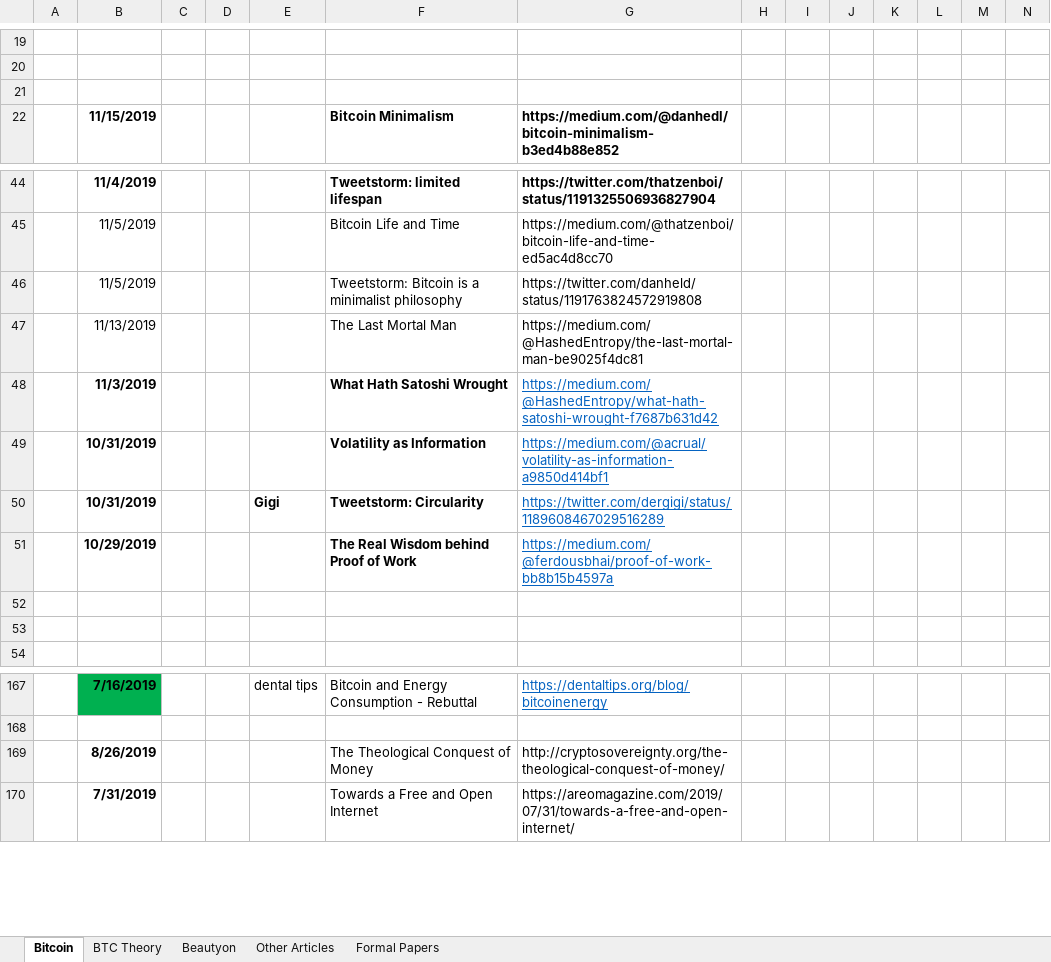
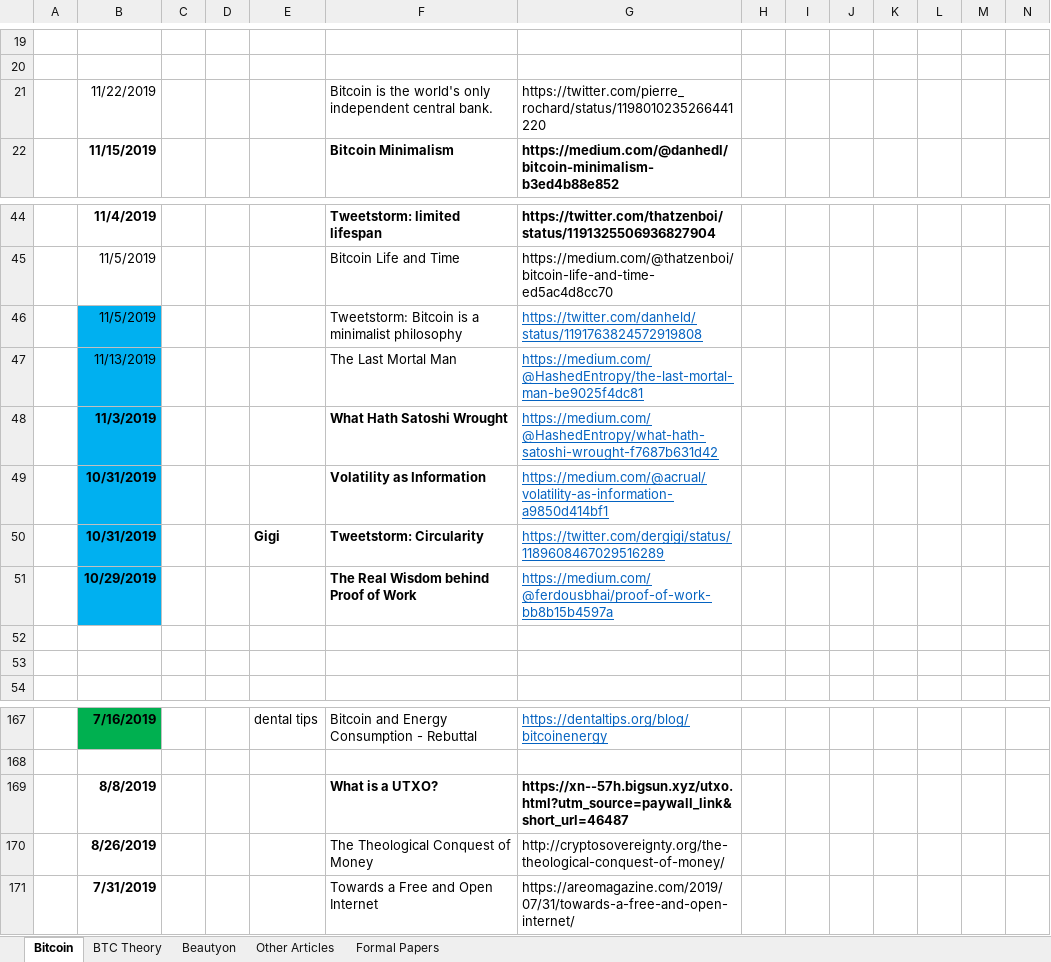
Before and after one commit to bitcoinwords/bitcoinwords.github.io, an Excel workbook: assets/queue/Articles.xlsx, sheet Bitcoin, drawn as a sheet; only a part is shown, gaps mark what is left out; values as stored, in another font and other column widths than the file's, no borders; charts and pictures and conditional formats not drawn; rows hold the shown columns only; the diff names each change by its address in the sheet, - before the commit and + after, or states it on an @@ line.

```diff
--- a/assets/queue/Articles.xlsx (sheet Bitcoin)
+++ b/assets/queue/Articles.xlsx (sheet Bitcoin)
-row 21: (empty)
+row 21:  | 11/22/2019 |  |  |  | Bitcoin is the world's only independent central bank. | https://twitter.com/pierre_rochard/status/1198010235266441220
-B46:B51 fill: none
+B46:B51 fill: #00B0F0
@@ G46:G47 underline: off → on, text colour: black → #0563C1 @@
+row 169:  | 8/8/2019 |  |  |  | What is a UTXO? | https://xn--57h.bigsun.xyz/utxo.html?utm_source=paywall_link&short_url=46487
```
Also changed, not shown: charts or pictures, 35 other files.
